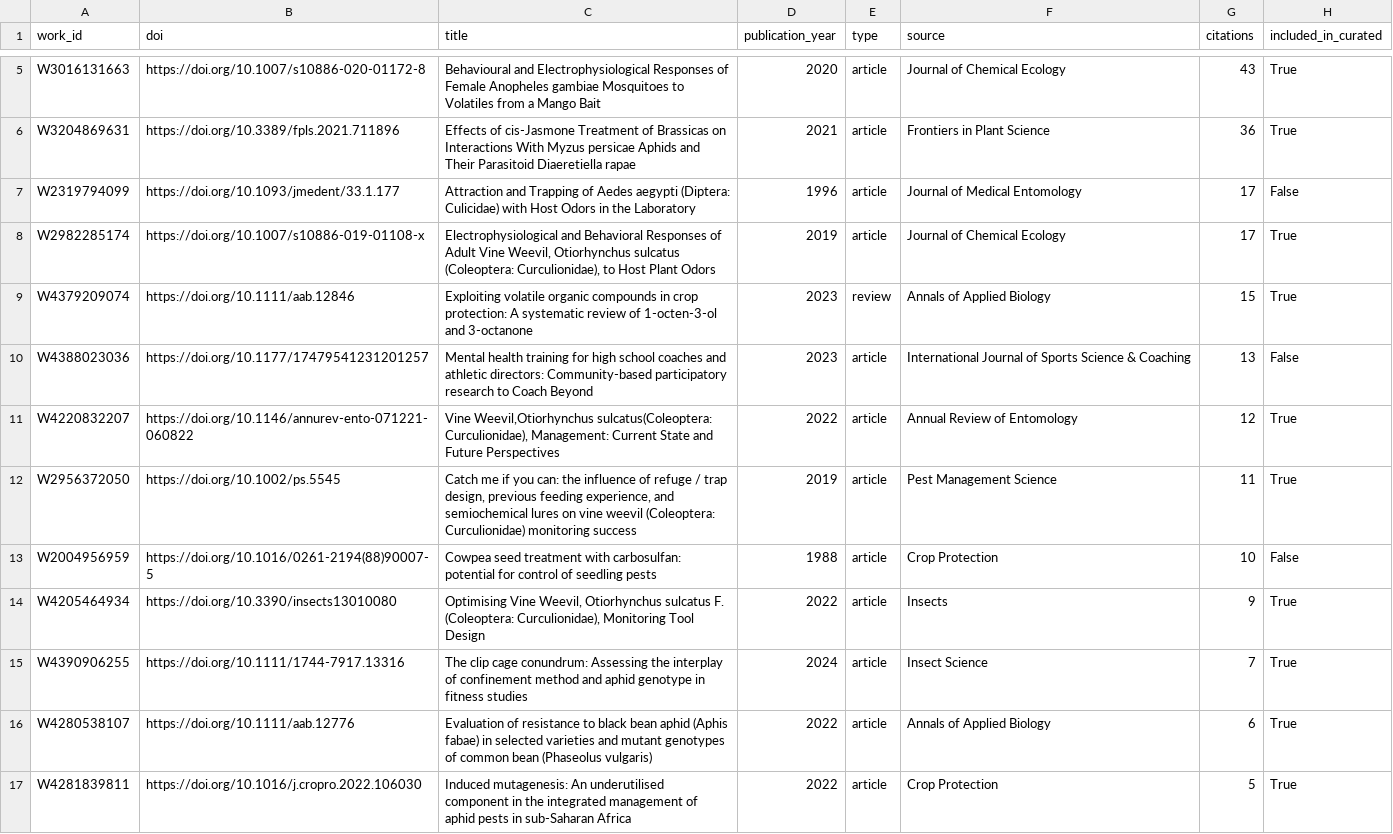
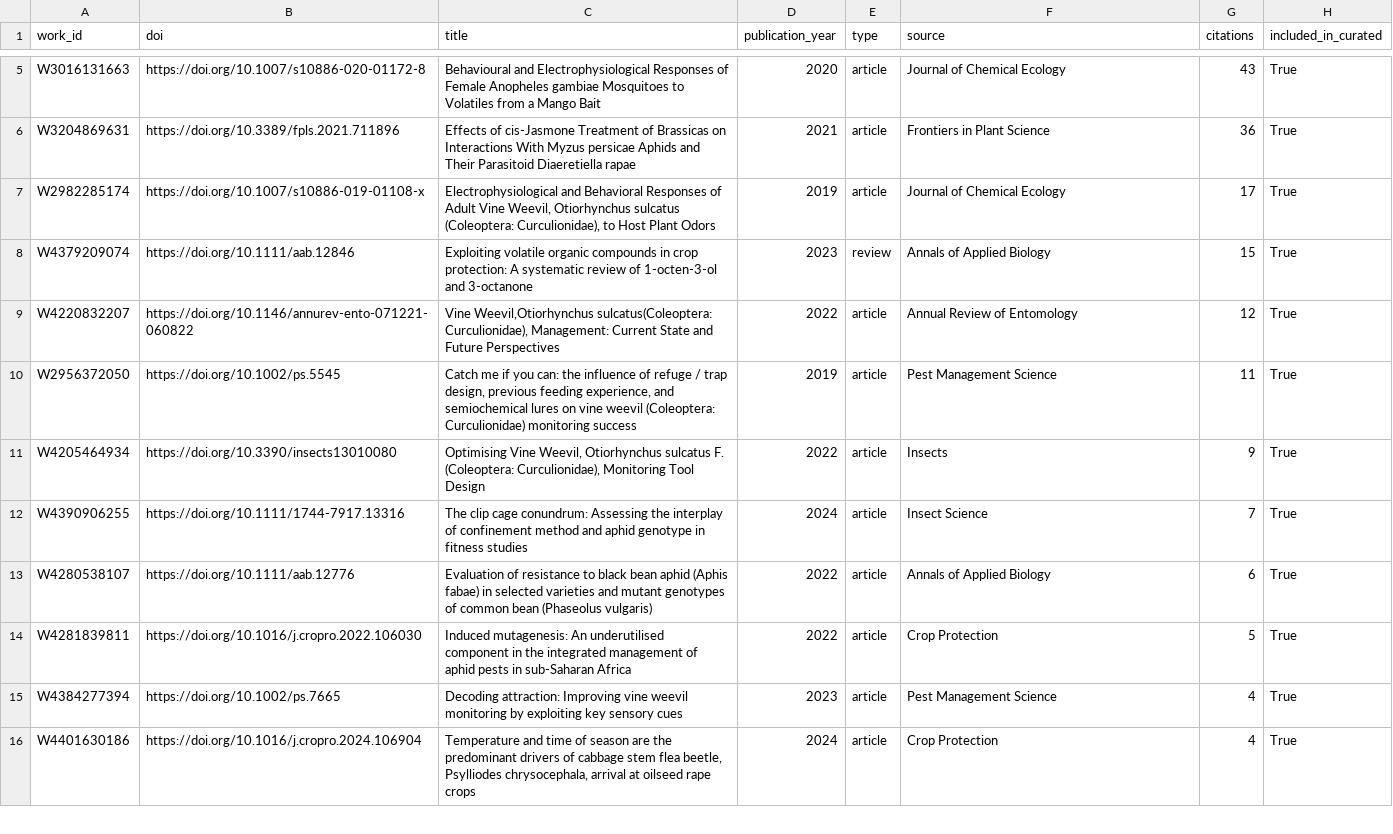
Before and after one commit to Dr-Joe-Roberts/openalex-monitor, a CSV file: data/papers.csv, drawn as a sheet; only a part is shown, gaps mark what is left out; the shorter side is filled out with more unchanged rows; the diff covers the shown part only; the diff names each change by its address in the sheet, - before the commit and + after, or states it on an @@ line.

```diff
--- a/data/papers.csv
+++ b/data/papers.csv
-row 7: W2319794099 | https://doi.org/10.1093/jmedent/33.1.177 | Attraction and Trapping of Aedes aegypti (Diptera: Culicidae) with Host Odors in the Laboratory | 1996 | article | Journal of Medical Entomology | 17 | False
-row 10: W4388023036 | https://doi.org/10.1177/17479541231201257 | Mental health training for high school coaches and athletic directors: Community-based participatory research to Coach Beyond | 2023 | article | International Journal of Sports Science & Coaching | 13 | False
-row 13: W2004956959 | https://doi.org/10.1016/0261-2194(88)90007-5 | Cowpea seed treatment with carbosulfan: potential for control of seedling pests | 1988 | article | Crop Protection | 10 | False
```
Also changed, not shown: 5 removed rows elsewhere in this file, data/metric_changes.csv, data/metrics.csv, 8 other files.
